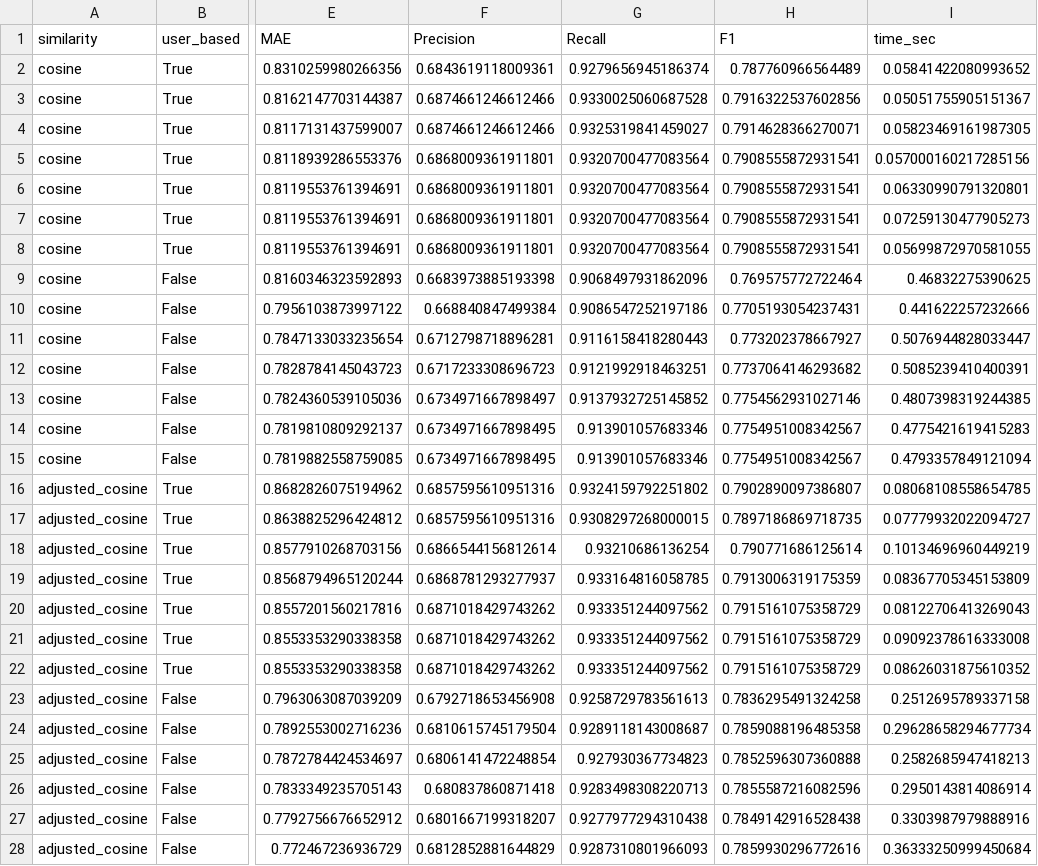
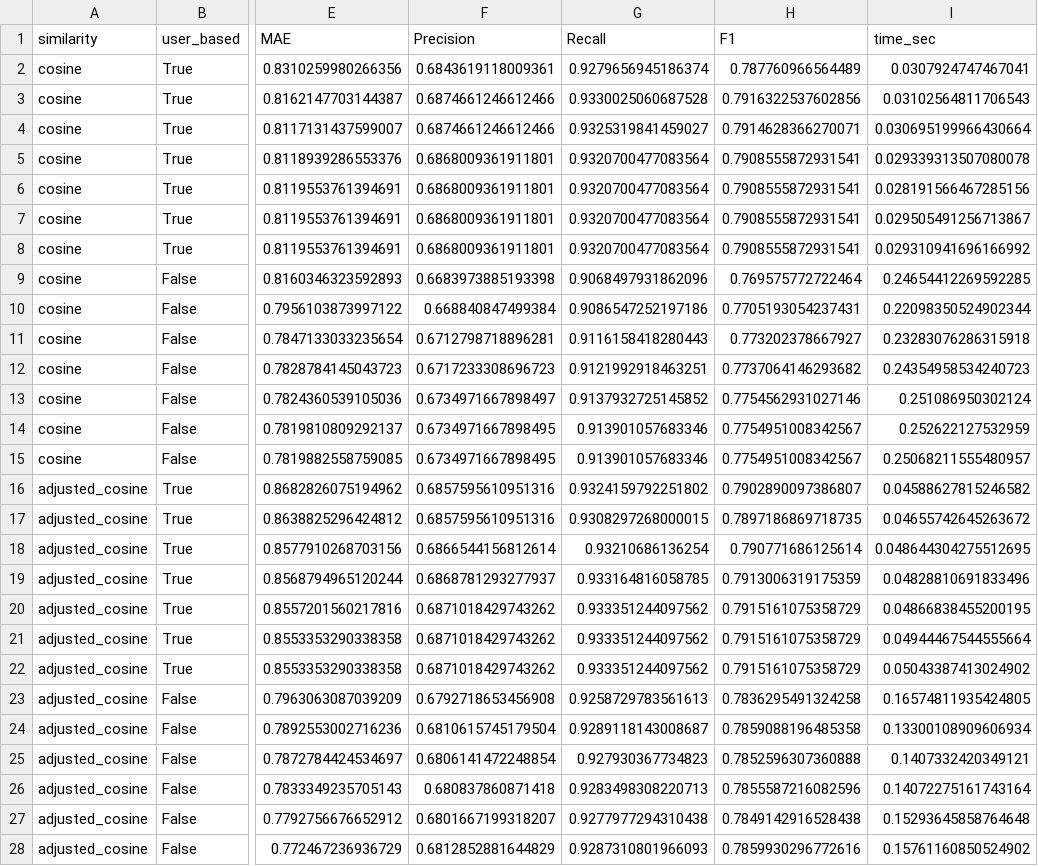
Before and after one commit to Victorschimmell/CollaborativeFiltering, a CSV file: results/cf_sparcity_experiment_results.csv, drawn as a sheet; only a part is shown, gaps mark what is left out; the diff covers the shown part only; the diff names each change by its address in the sheet, - before the commit and + after, or states it on an @@ line.

Commit message:
Added computational time

```diff
--- a/results/cf_sparcity_experiment_results.csv
+++ b/results/cf_sparcity_experiment_results.csv
-I2 (time_sec): 0.05841422080993652
+I2 (time_sec): 0.0307924747467041
-I3 (time_sec): 0.05051755905151367
+I3 (time_sec): 0.03102564811706543
-I4 (time_sec): 0.05823469161987305
+I4 (time_sec): 0.030695199966430664
-I5 (time_sec): 0.057000160217285156
+I5 (time_sec): 0.029339313507080078
-I6 (time_sec): 0.06330990791320801
+I6 (time_sec): 0.028191566467285156
-I7 (time_sec): 0.07259130477905273
+I7 (time_sec): 0.029505491256713867
-I8 (time_sec): 0.05699872970581055
+I8 (time_sec): 0.029310941696166992
-I9 (time_sec): 0.46832275390625
+I9 (time_sec): 0.24654412269592285
-I10 (time_sec): 0.441622257232666
+I10 (time_sec): 0.22098350524902344
-I11 (time_sec): 0.5076944828033447
+I11 (time_sec): 0.23283076286315918
-I12 (time_sec): 0.5085239410400391
+I12 (time_sec): 0.24354958534240723
-I13 (time_sec): 0.4807398319244385
+I13 (time_sec): 0.251086950302124
-I14 (time_sec): 0.4775421619415283
+I14 (time_sec): 0.252622127532959
-I15 (time_sec): 0.4793357849121094
+I15 (time_sec): 0.25068211555480957
-I16 (time_sec): 0.08068108558654785
+I16 (time_sec): 0.04588627815246582
-I17 (time_sec): 0.07779932022094727
+I17 (time_sec): 0.04655742645263672
-I18 (time_sec): 0.10134696960449219
+I18 (time_sec): 0.048644304275512695
-I19 (time_sec): 0.08367705345153809
+I19 (time_sec): 0.04828810691833496
-I20 (time_sec): 0.08122706413269043
+I20 (time_sec): 0.04866838455200195
-I21 (time_sec): 0.09092378616333008
+I21 (time_sec): 0.04944467544555664
-I22 (time_sec): 0.08626031875610352
+I22 (time_sec): 0.05043387413024902
-I23 (time_sec): 0.2512695789337158
+I23 (time_sec): 0.16574811935424805
-I24 (time_sec): 0.29628658294677734
+I24 (time_sec): 0.13300108909606934
-I25 (time_sec): 0.2582685947418213
+I25 (time_sec): 0.1407332420349121
-I26 (time_sec): 0.2950143814086914
+I26 (time_sec): 0.14072275161743164
-I27 (time_sec): 0.3303987979888916
+I27 (time_sec): 0.15293645858764648
-I28 (time_sec): 0.36333250999450684
+I28 (time_sec): 0.15761160850524902
```
Also changed, not shown: 43 edited cells elsewhere in this file, results/cf_experiment_results.csv, results/cf_extra_sparcity_experiment_results.csv, 4 other files.
